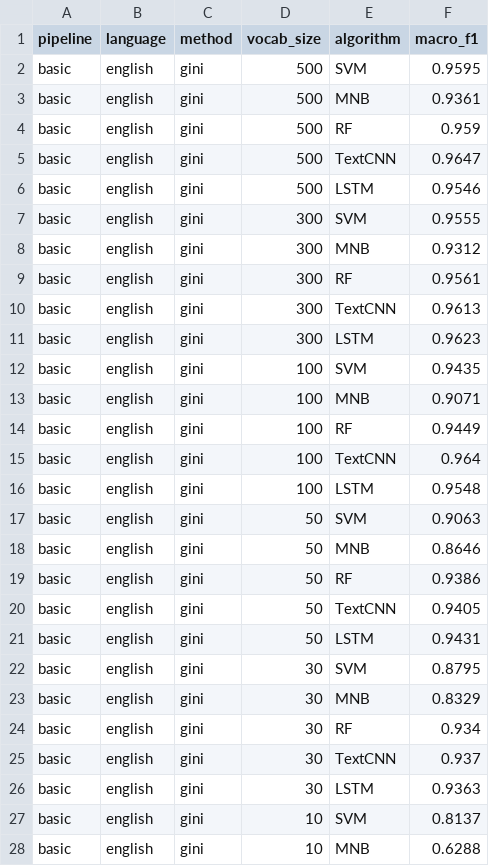
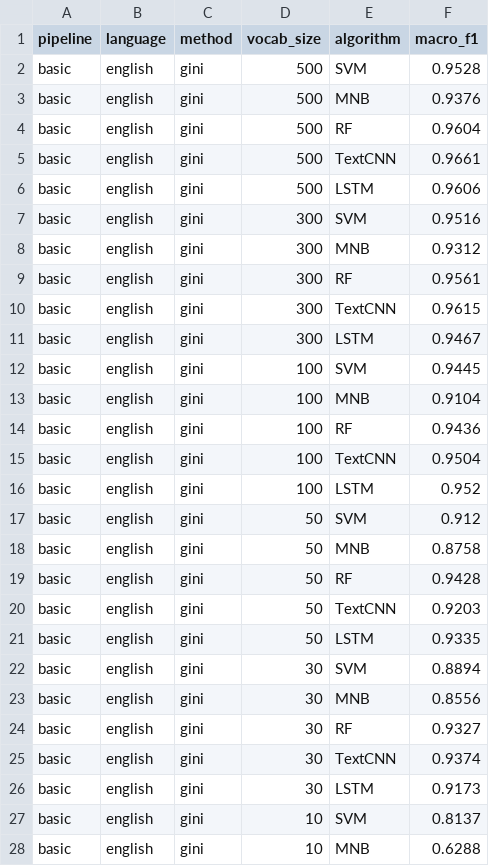
Before and after one commit to SerapG/preprocessing-feature-selection-sms-spam, a CSV file: results/paper/final_results.csv, drawn as a sheet; only a part is shown; the diff covers the shown part only.

```diff
--- a/results/paper/final_results.csv
+++ b/results/paper/final_results.csv
@@ -1,27 +1,27 @@
 pipeline,language,method,vocab_size,algorithm,macro_f1
-basic,english,gini,500,SVM,0.9595
-basic,english,gini,500,MNB,0.9361
-basic,english,gini,500,RF,0.959
-basic,english,gini,500,TextCNN,0.9647
-basic,english,gini,500,LSTM,0.9546
-basic,english,gini,300,SVM,0.9555
+basic,english,gini,500,SVM,0.9528
+basic,english,gini,500,MNB,0.9376
+basic,english,gini,500,RF,0.9604
+basic,english,gini,500,TextCNN,0.9661
+basic,english,gini,500,LSTM,0.9606
+basic,english,gini,300,SVM,0.9516
 basic,english,gini,300,MNB,0.9312
 basic,english,gini,300,RF,0.9561
-basic,english,gini,300,TextCNN,0.9613
-basic,english,gini,300,LSTM,0.9623
-basic,english,gini,100,SVM,0.9435
-basic,english,gini,100,MNB,0.9071
-basic,english,gini,100,RF,0.9449
-basic,english,gini,100,TextCNN,0.964
-basic,english,gini,100,LSTM,0.9548
-basic,english,gini,50,SVM,0.9063
-basic,english,gini,50,MNB,0.8646
-basic,english,gini,50,RF,0.9386
-basic,english,gini,50,TextCNN,0.9405
-basic,english,gini,50,LSTM,0.9431
-basic,english,gini,30,SVM,0.8795
-basic,english,gini,30,MNB,0.8329
-basic,english,gini,30,RF,0.934
-basic,english,gini,30,TextCNN,0.937
-basic,english,gini,30,LSTM,0.9363
+basic,english,gini,300,TextCNN,0.9615
+basic,english,gini,300,LSTM,0.9467
+basic,english,gini,100,SVM,0.9445
+basic,english,gini,100,MNB,0.9104
+basic,english,gini,100,RF,0.9436
+basic,english,gini,100,TextCNN,0.9504
+basic,english,gini,100,LSTM,0.952
+basic,english,gini,50,SVM,0.912
+basic,english,gini,50,MNB,0.8758
+basic,english,gini,50,RF,0.9428
+basic,english,gini,50,TextCNN,0.9203
+basic,english,gini,50,LSTM,0.9335
+basic,english,gini,30,SVM,0.8894
+basic,english,gini,30,MNB,0.8556
+basic,english,gini,30,RF,0.9327
+basic,english,gini,30,TextCNN,0.9374
+basic,english,gini,30,LSTM,0.9173
 basic,english,gini,10,SVM,0.8137
```
Also changed, not shown: 140 edited cells elsewhere in this file, results/paper/tables/english_basic_gini.csv, results/paper/tables/english_full_gini.csv, 9 other files.
